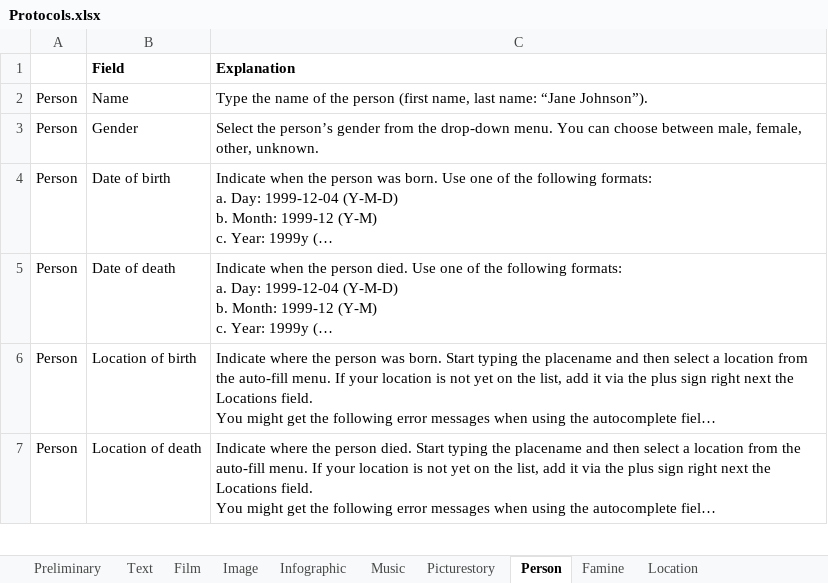
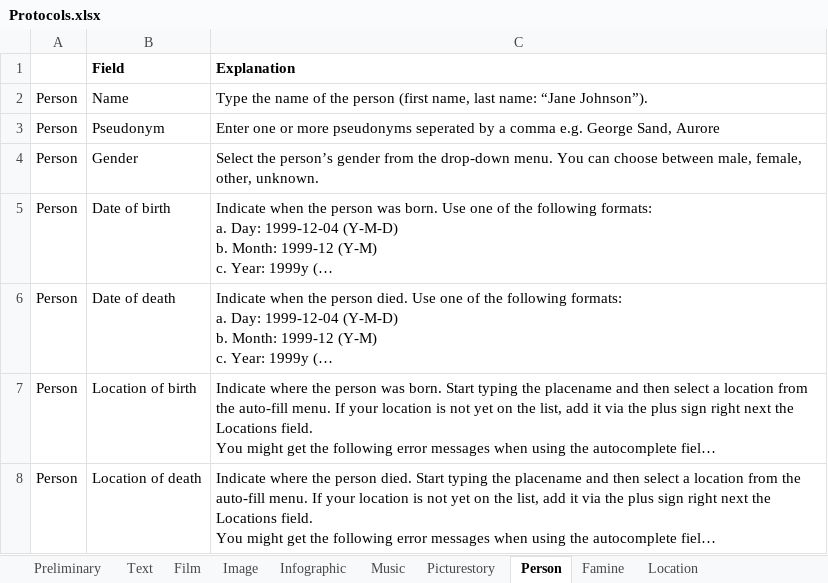
Before and after one commit to martijnbentum/heritages, an Excel workbook: data/Protocols.xlsx, sheet Person, drawn as a sheet; only a part is shown; long unchanged cells end in …; values as stored, in another font and other column widths than the file's, no borders; the diff names each change by its address in the sheet, - before the commit and + after, or states it on an @@ line.

Commit message:
added protocol for person pseudonym

```diff
--- a/data/Protocols.xlsx (sheet Person)
+++ b/data/Protocols.xlsx (sheet Person)
+row 3: Person | Pseudonym | Enter one or more pseudonyms seperated by a comma e.g. George Sand, Aurore
```
